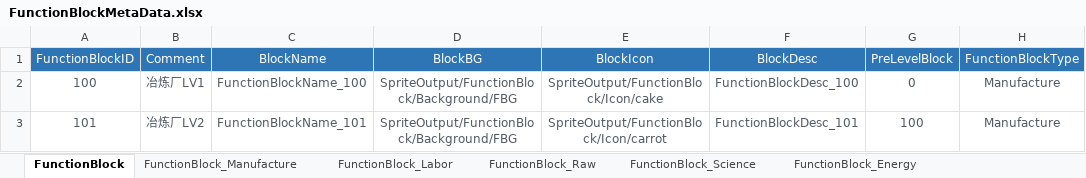
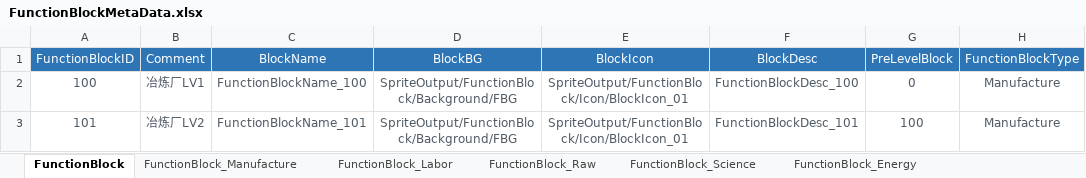
Before and after one commit to EpicProj/RPG, an Excel workbook: GameMaster/RPGTale/Data/Data_Excel/FunctionBlockMetaData.xlsx, sheet FunctionBlock, drawn as a sheet; only a part is shown; values as stored, in another font and other column widths than the file's, no borders; the diff names each change by its address in the sheet, - before the commit and + after, or states it on an @@ line.

```diff
--- a/GameMaster/RPGTale/Data/Data_Excel/FunctionBlockMetaData.xlsx (sheet FunctionBlock)
+++ b/GameMaster/RPGTale/Data/Data_Excel/FunctionBlockMetaData.xlsx (sheet FunctionBlock)
-E2 (BlockIcon): SpriteOutput/FunctionBlock/Icon/cake
+E2 (BlockIcon): SpriteOutput/FunctionBlock/Icon/BlockIcon_01
-E3 (BlockIcon): SpriteOutput/FunctionBlock/Icon/carrot
+E3 (BlockIcon): SpriteOutput/FunctionBlock/Icon/BlockIcon_01
```
Also changed, not shown: GameMaster/RPGTale/Data/Data_Excel/TerrainMetaData.xlsx, 32 other files.
